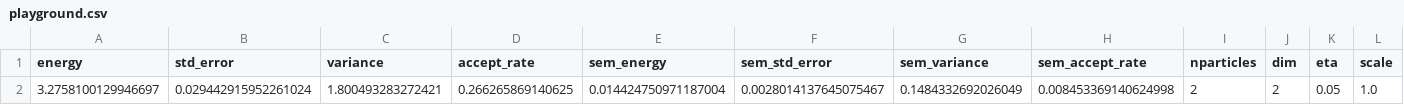
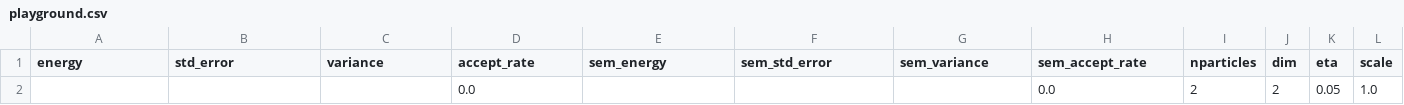
Before and after one commit to Daniel-Haas-B/NeuralQuantumState, a CSV file: data/playground.csv, drawn as a sheet; only a part is shown; the diff names each change by its address in the sheet, - before the commit and + after, or states it on an @@ line.

Commit message:
things are not working reshaped_energy = energies.reshape

```diff
--- a/data/playground.csv
+++ b/data/playground.csv
-A2 (energy): 3.2758100129946697
+A2 (energy): (empty)
-B2 (std_error): 0.029442915952261024
+B2 (std_error): (empty)
-C2 (variance): 1.800493283272421
+C2 (variance): (empty)
-D2 (accept_rate): 0.266265869140625
+D2 (accept_rate): 0.0
-E2 (sem_energy): 0.014424750971187004
+E2 (sem_energy): (empty)
-F2 (sem_std_error): 0.0028014137645075467
+F2 (sem_std_error): (empty)
-G2 (sem_variance): 0.1484332692026049
+G2 (sem_variance): (empty)
-H2 (sem_accept_rate): 0.008453369140624998
+H2 (sem_accept_rate): 0.0
```
Also changed, not shown: 3 other files.
